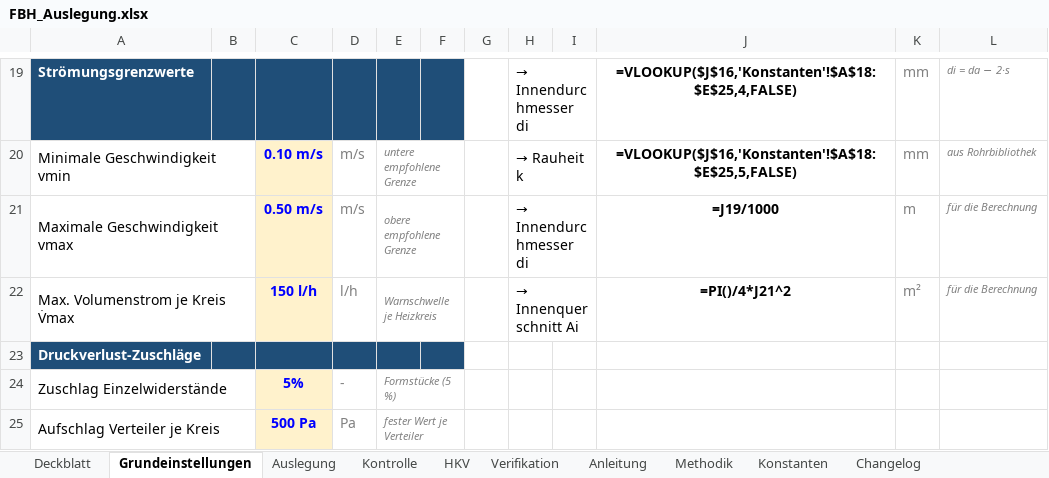
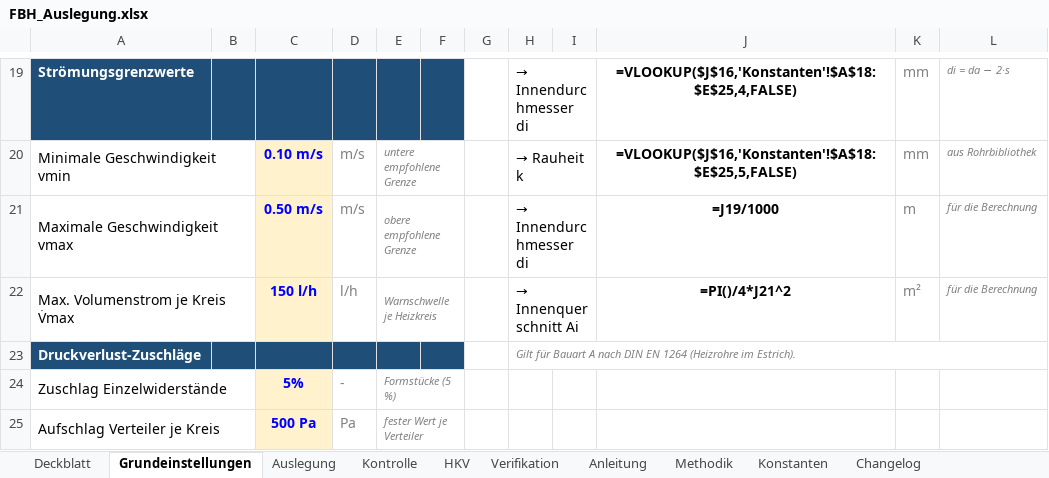
Before and after one commit to diffad/agnFBHExcel, an Excel workbook: FBH_Auslegung.xlsx, sheet Grundeinstellungen, drawn as a sheet; only a part is shown, gaps mark what is left out; values as stored, in another font and other column widths than the file's, no borders; formulas without a stored value are shown as written; charts and pictures not drawn; the diff names each change by its address in the sheet, - before the commit and + after, or states it on an @@ line.

```diff
--- a/FBH_Auslegung.xlsx (sheet Grundeinstellungen)
+++ b/FBH_Auslegung.xlsx (sheet Grundeinstellungen)
-H23: (empty)
+H23: Gilt für Bauart A nach DIN EN 1264 (Heizrohre im Estrich).
+H23:L23 merged
```
Also changed, not shown: sheet Deckblatt, sheet Changelog, 1 other file.
